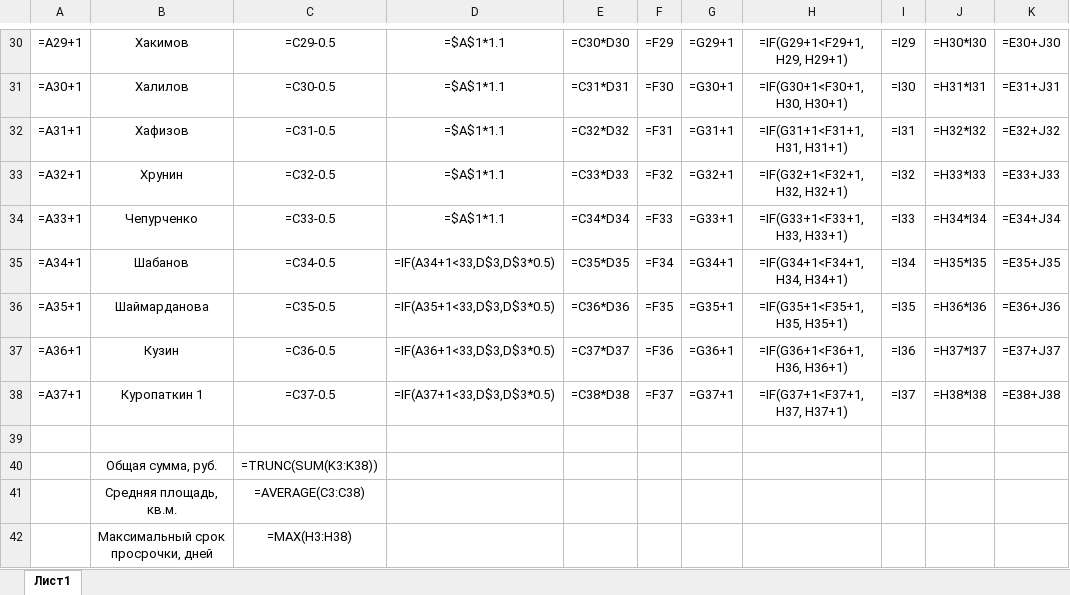
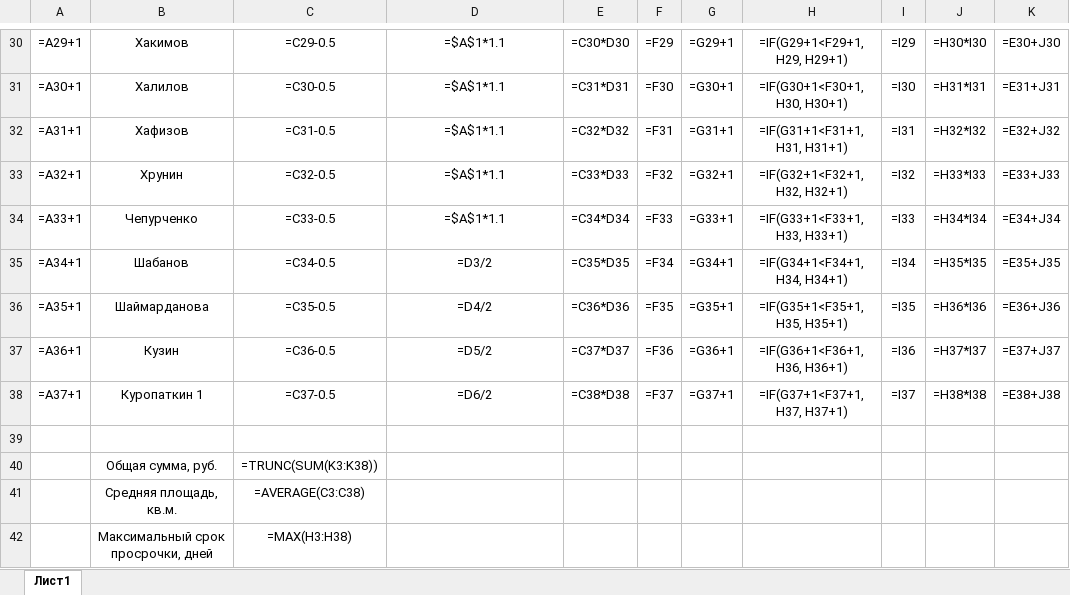
Before and after one commit to Ilya-Petrovich/IT_LR, an Excel workbook: LR3/table_1_109.xlsx, sheet Лист1, drawn as a sheet; only a part is shown, gaps mark what is left out; values as stored, in another font and other column widths than the file's, no borders; formulas are shown in place of their values; the diff names each change by its address in the sheet, - before the commit and + after, or states it on an @@ line.

Commit message:
Updated file (4) 11.10.22

```diff
--- a/LR3/table_1_109.xlsx (sheet Лист1)
+++ b/LR3/table_1_109.xlsx (sheet Лист1)
-D35: =IF(A34+1<33,D$3,D$3*0.5)
+D35: =D3/2
-D36: =IF(A35+1<33,D$3,D$3*0.5)
+D36: =D4/2
-D37: =IF(A36+1<33,D$3,D$3*0.5)
+D37: =D5/2
-D38: =IF(A37+1<33,D$3,D$3*0.5)
+D38: =D6/2
```
